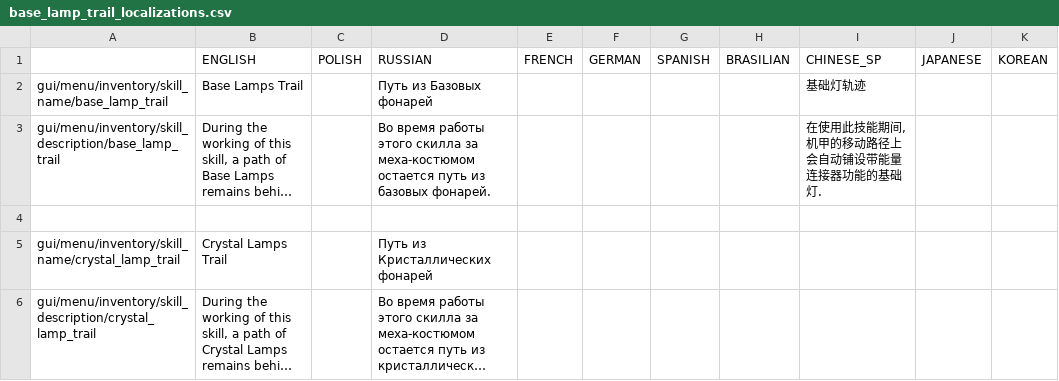
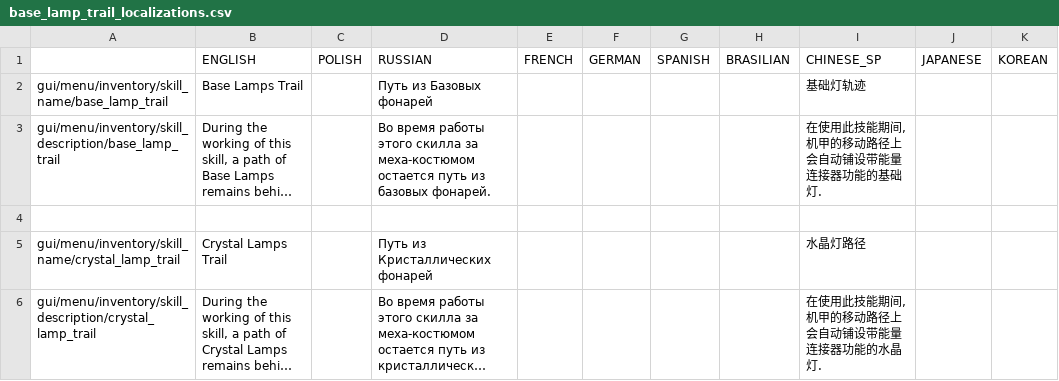
Before and after one commit to PonomarevDmitry/RiftbreakersMods, a CSV file: LampIsEnergyConnector/gui/base_lamp_trail_localizations.csv, drawn as a sheet; long unchanged cells end in …; the diff names each change by its address in the sheet, - before the commit and + after, or states it on an @@ line.

Commit message:
LampIsEnergyConnector. Updating Chinese localization.

```diff
--- a/LampIsEnergyConnector/gui/base_lamp_trail_localizations.csv
+++ b/LampIsEnergyConnector/gui/base_lamp_trail_localizations.csv
-I5 (CHINESE_SP): (empty)
+I5 (CHINESE_SP): 水晶灯路径
-I6 (CHINESE_SP): (empty)
+I6 (CHINESE_SP): 在使用此技能期间,机甲的移动路径上会自动铺设带能量连接器功能的水晶灯.
```
